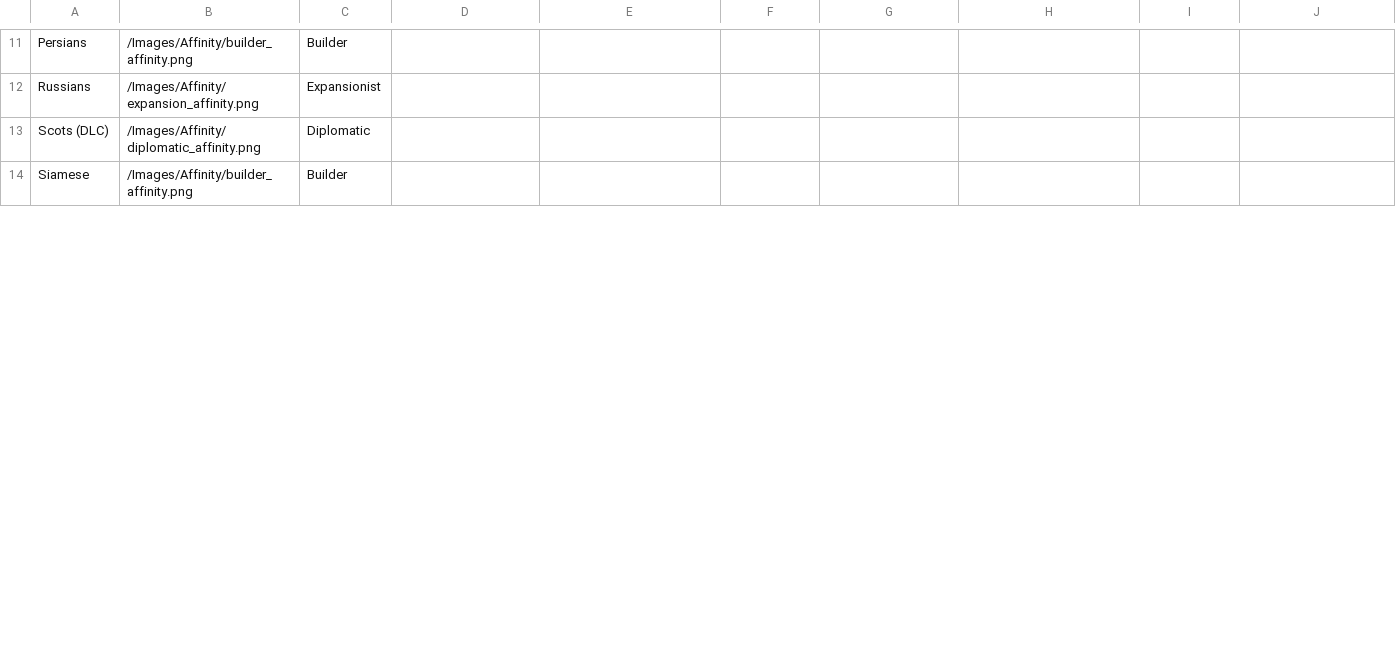
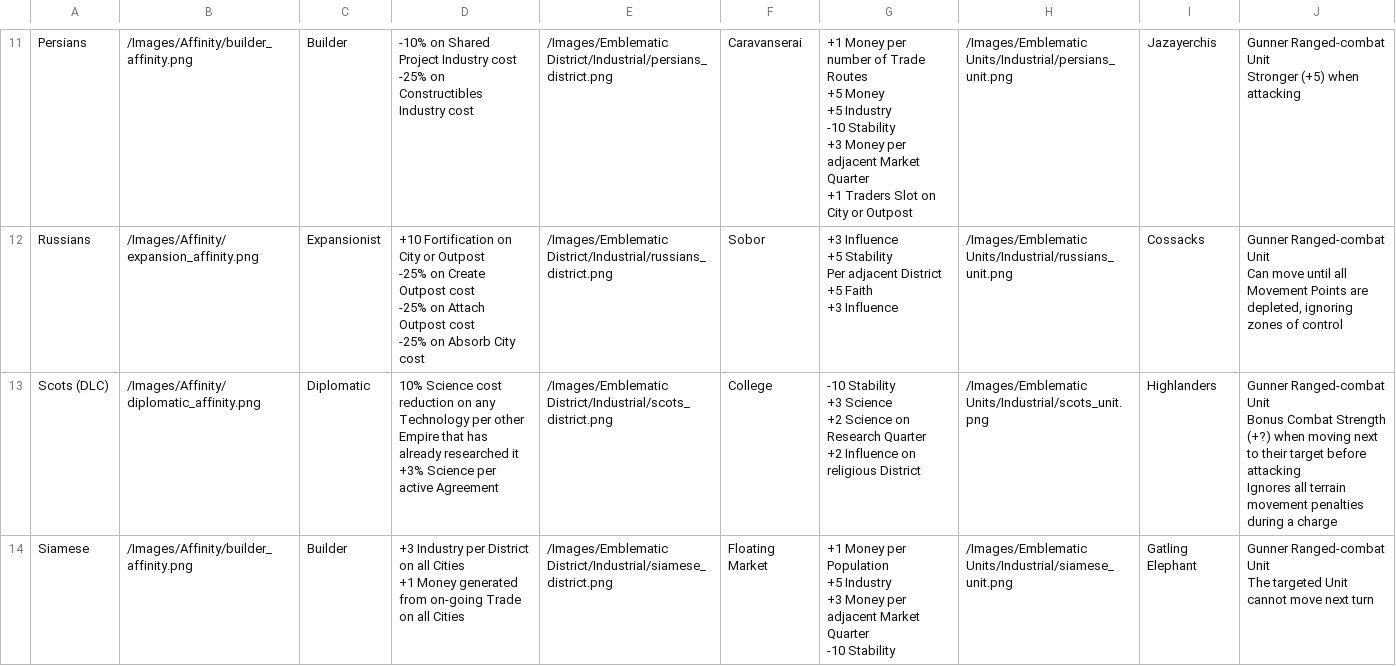
Before and after one commit to AdamJNew/Humankind-Culture-Viewer, a CSV file: Data/BaseGame/industrial.csv, drawn as a sheet; only a part is shown, gaps mark what is left out; ↵ is a line break in a cell; the diff covers the shown part only; the diff names each change by its address in the sheet, - before the commit and + after, or states it on an @@ line.

Commit message:
Update - Added Industrial Era
Added all remaining Industrial Era Cultures with images for District and Unit

```diff
--- a/Data/BaseGame/industrial.csv
+++ b/Data/BaseGame/industrial.csv
-D11: (empty)
+D11: -10% on Shared Project Industry cost ↵ -25% on Constructibles Industry cost
-E11: (empty)
+E11: /Images/Emblematic District/Industrial/persians_district.png
-F11: (empty)
+F11: Caravanserai
-G11: (empty)
+G11: +1 Money per number of Trade Routes ↵ +5 Money ↵ +5 Industry ↵ -10 Stability ↵ +3 Money per adjacent Market Quarter ↵ +1 Traders Slot on City or Outpost
-H11: (empty)
+H11: /Images/Emblematic Units/Industrial/persians_unit.png
-I11: (empty)
+I11: Jazayerchis
-J11: (empty)
+J11: Gunner Ranged-combat Unit ↵ Stronger (+5) when attacking
-D12: (empty)
+D12: +10 Fortification on City or Outpost ↵ -25% on Create Outpost cost ↵ -25% on Attach Outpost cost ↵ -25% on Absorb City cost
-E12: (empty)
+E12: /Images/Emblematic District/Industrial/russians_district.png
-F12: (empty)
+F12: Sobor
-G12: (empty)
+G12: +3 Influence ↵ +5 Stability ↵ Per adjacent District ↵ +5 Faith ↵ +3 Influence
-H12: (empty)
+H12: /Images/Emblematic Units/Industrial/russians_unit.png
-I12: (empty)
+I12: Cossacks
-J12: (empty)
+J12: Gunner Ranged-combat Unit ↵ Can move until all Movement Points are depleted, ignoring zones of control
-D13: (empty)
+D13: 10% Science cost reduction on any Technology per other Empire that has already researched it ↵ +3% Science per active Agreement
-E13: (empty)
+E13: /Images/Emblematic District/Industrial/scots_district.png
-F13: (empty)
+F13: College
-G13: (empty)
+G13: -10 Stability ↵ +3 Science ↵ +2 Science on Research Quarter ↵ +2 Influence on religious District
-H13: (empty)
+H13: /Images/Emblematic Units/Industrial/scots_unit.png
-I13: (empty)
+I13: Highlanders
-J13: (empty)
+J13: Gunner Ranged-combat Unit ↵ Bonus Combat Strength (+?) when moving next to their target before attacking ↵ Ignores all terrain movement penalties during a charge
-D14: (empty)
+D14: +3 Industry per District on all Cities ↵ +1 Money generated from on-going Trade on all Cities
-E14: (empty)
+E14: /Images/Emblematic District/Industrial/siamese_district.png
-F14: (empty)
+F14: Floating Market
-G14: (empty)
+G14: +1 Money per Population ↵ +5 Industry ↵ +3 Money per adjacent Market Quarter ↵ -10 Stability
-H14: (empty)
+H14: /Images/Emblematic Units/Industrial/siamese_unit.png
-I14: (empty)
+I14: Gatling Elephant
-J14: (empty)
+J14: Gunner Ranged-combat Unit ↵ The targeted Unit cannot move next turn
```
Also changed, not shown: 63 edited cells elsewhere in this file, 26 other files.
